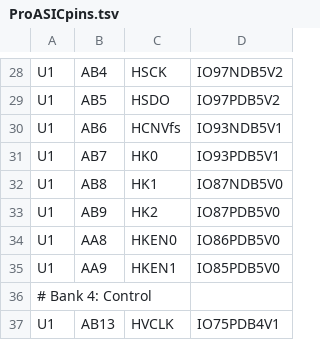
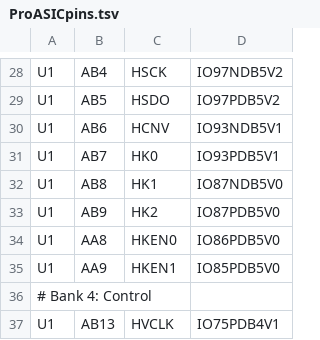
Before and after one commit to noqsi/Mcadam, a TSV file: Circuits/Schematic/ProASICpins.tsv, drawn as a sheet; only a part is shown, gaps mark what is left out.

```diff
--- a/Circuits/Schematic/ProASICpins.tsv
+++ b/Circuits/Schematic/ProASICpins.tsv
@@ -29,3 +29,3 @@ U1	AB4	HSCK	IO97NDB5V2
 U1	AB5	HSDO	IO97PDB5V2
-U1	AB6	HCNVfs	IO93NDB5V1
+U1	AB6	HCNV	IO93NDB5V1
 U1	AB7	HK0	IO93PDB5V1
```
Also changed, not shown: 3 other files.
